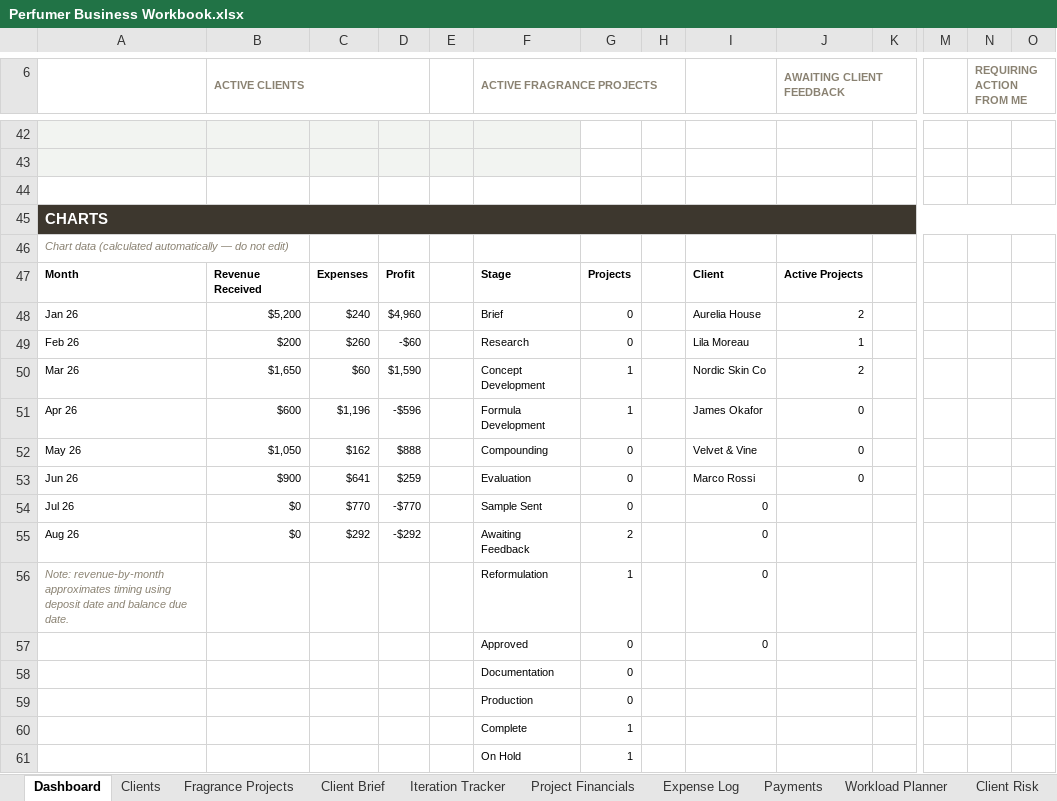
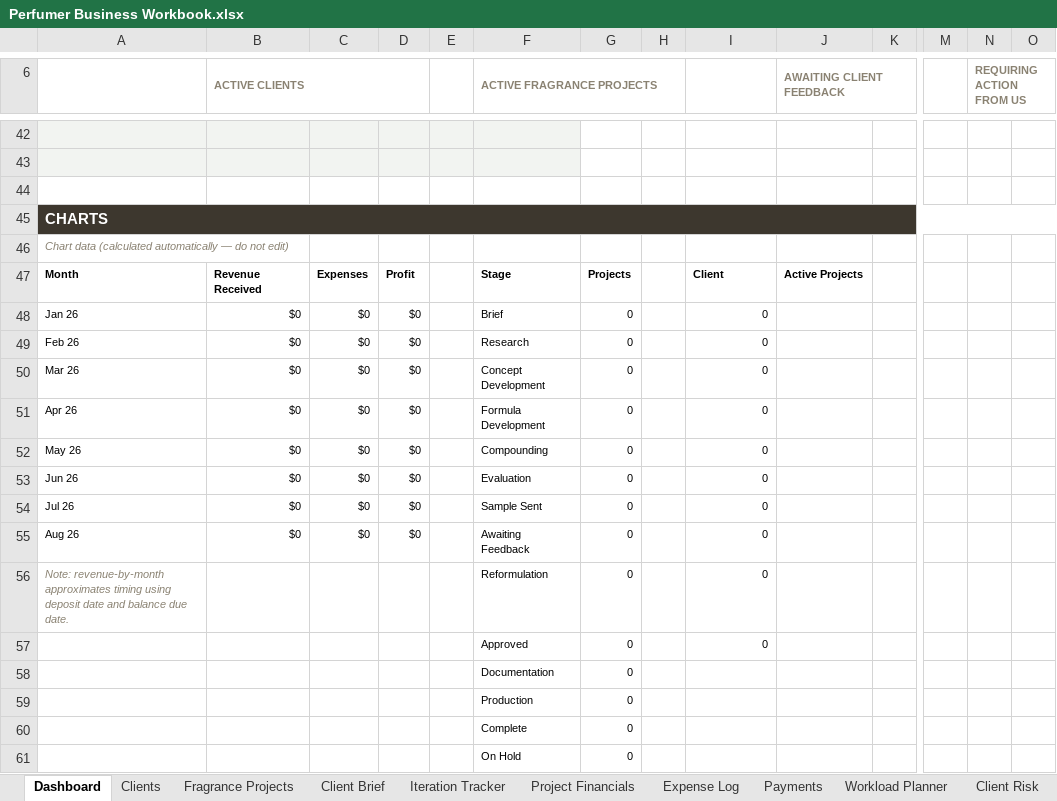
Before and after one commit to yevfumes/yev, an Excel workbook: deliverables/Perfumer Business Workbook.xlsx, sheet Dashboard, drawn as a sheet; only a part is shown, gaps mark what is left out; values as stored, in another font and other column widths than the file's, no borders; charts and pictures and conditional formats not drawn; removed rows and columns are numbered as before the commit, all else as after; rows hold the shown columns only; the diff covers the shown part only; the diff names each change by its address in the sheet, - before the commit and + after, or states it on an @@ line.

```diff
--- a/deliverables/Perfumer Business Workbook.xlsx (sheet Dashboard)
+++ b/deliverables/Perfumer Business Workbook.xlsx (sheet Dashboard)
-N6: REQUIRING ACTION FROM ME
+N6: REQUIRING ACTION FROM US
-B48 (ACTIVE CLIENTS): $5,200
+B48 (ACTIVE CLIENTS): $0
-C48: $240
+C48: $0
-D48: $4,960
+D48: $0
-I48: Aurelia House
+I48: 0
-J48 (AWAITING CLIENT FEEDBACK): 2
+J48 (AWAITING CLIENT FEEDBACK): (empty)
-B49 (ACTIVE CLIENTS): $200
+B49 (ACTIVE CLIENTS): $0
-C49: $260
+C49: $0
-D49: -$60
+D49: $0
-I49: Lila Moreau
+I49: 0
-J49 (AWAITING CLIENT FEEDBACK): 1
+J49 (AWAITING CLIENT FEEDBACK): (empty)
-row 50: Mar 26 | $1,650 | $60 | $1,590 |  | Concept Development | 1 |  | Nordic Skin Co | 2
-row 51: Apr 26 | $600 | $1,196 | -$596 |  | Formula Development | 1 |  | James Okafor | 0
+row 50: Mar 26 | $0 | $0 | $0 |  | Concept Development | 0 |  | 0
+row 51: Apr 26 | $0 | $0 | $0 |  | Formula Development | 0 |  | 0
-B52 (ACTIVE CLIENTS): $1,050
+B52 (ACTIVE CLIENTS): $0
-C52: $162
+C52: $0
-D52: $888
+D52: $0
-I52: Velvet & Vine
+I52: 0
-J52:J53 (AWAITING CLIENT FEEDBACK): 0
+J52:J53 (AWAITING CLIENT FEEDBACK): (empty)
-B53 (ACTIVE CLIENTS): $900
+B53 (ACTIVE CLIENTS): $0
-C53: $641
+C53: $0
-D53: $259
+D53: $0
-I53: Marco Rossi
+I53: 0
-C54: $770
+C54: $0
-D54: -$770
+D54: $0
-C55: $292
+C55: $0
-D55: -$292
+D55: $0
-G55: 2
+G55: 0
-G56: 1
+G56: 0
-G60:G61: 1
+G60:G61: 0
```
Also changed, not shown: 3 added rows, 3 removed rows, 61 edited cells and cell formats elsewhere in this sheet, sheet Expense Log, sheet Iteration Tracker, sheet Project Financials, sheet Fragrance Projects, sheet Client Risk, sheet Clients, 5 more sheets, formulas that keep their value, hidden cells, charts or pictures.
